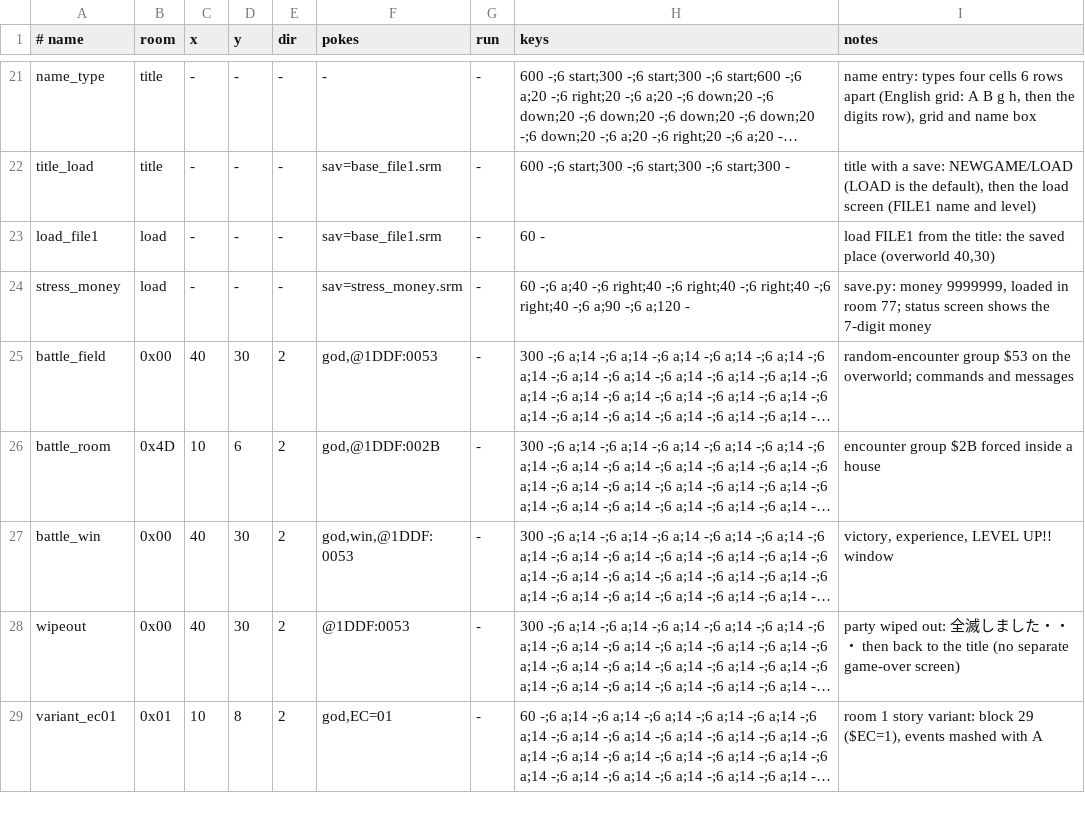
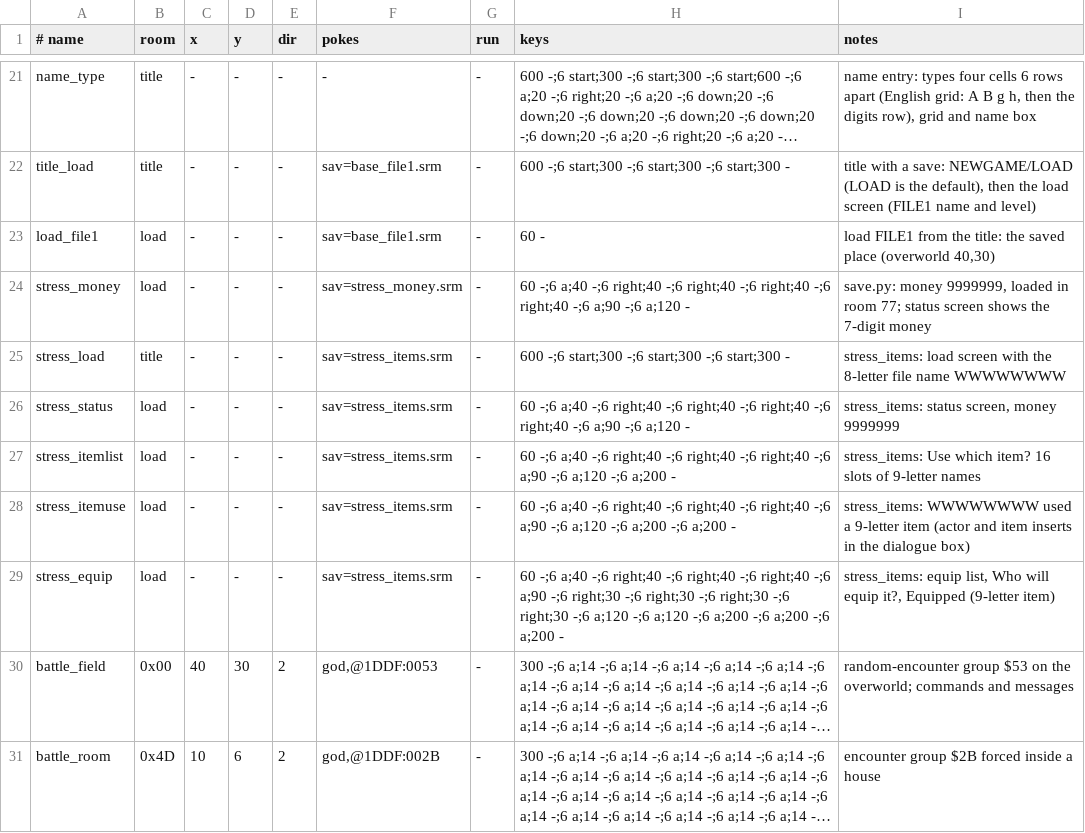
Before and after one commit to minhnhattonthat/last-battle-the-en, a TSV file: tools/debug/scenes.tsv, drawn as a sheet; only a part is shown, gaps mark what is left out; the shorter side is filled out with more unchanged rows; long unchanged cells end in …; the diff names each change by its address in the sheet, - before the commit and + after, or states it on an @@ line.

```diff
--- a/tools/debug/scenes.tsv
+++ b/tools/debug/scenes.tsv
+row 25: stress_load | title | - | - | - | sav=stress_items.srm | - | 600 -;6 start;300 -;6 start;300 -;6 start;300 - | stress_items: load screen with the 8-letter file name WWWWWWWW
+row 26: stress_status | load | - | - | - | sav=stress_items.srm | - | 60 -;6 a;40 -;6 right;40 -;6 right;40 -;6 right;40 -;6 right;40 -;6 a;90 -;6 a;120 - | stress_items: status screen, money 9999999
+row 27: stress_itemlist | load | - | - | - | sav=stress_items.srm | - | 60 -;6 a;40 -;6 right;40 -;6 right;40 -;6 right;40 -;6 a;90 -;6 a;120 -;6 a;200 - | stress_items: Use which item? 16 slots of 9-letter names
+row 28: stress_itemuse | load | - | - | - | sav=stress_items.srm | - | 60 -;6 a;40 -;6 right;40 -;6 right;40 -;6 right;40 -;6 a;90 -;6 a;120 -;6 a;200 -;6 a;200 - | stress_items: WWWWWWWW used a 9-letter item (actor and item inserts in the dialogue box)
+row 29: stress_equip | load | - | - | - | sav=stress_items.srm | - | 60 -;6 a;40 -;6 right;40 -;6 right;40 -;6 right;40 -;6 a;90 -;6 right;30 -;6 right;30 -;6 right;30 -;6 right;30 -;6 a;120 -;6 a;120 -;6 a;200 -;6 a;200 -;6 a;200 - | stress_items: equip list, Who will equip it?, Equipped (9-letter item)
```
Also changed, not shown: 4 other files.
